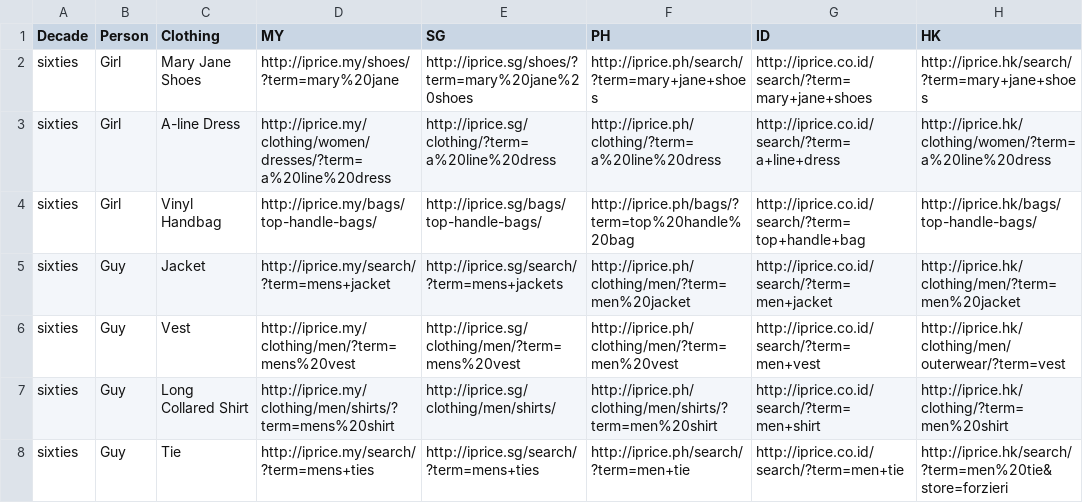
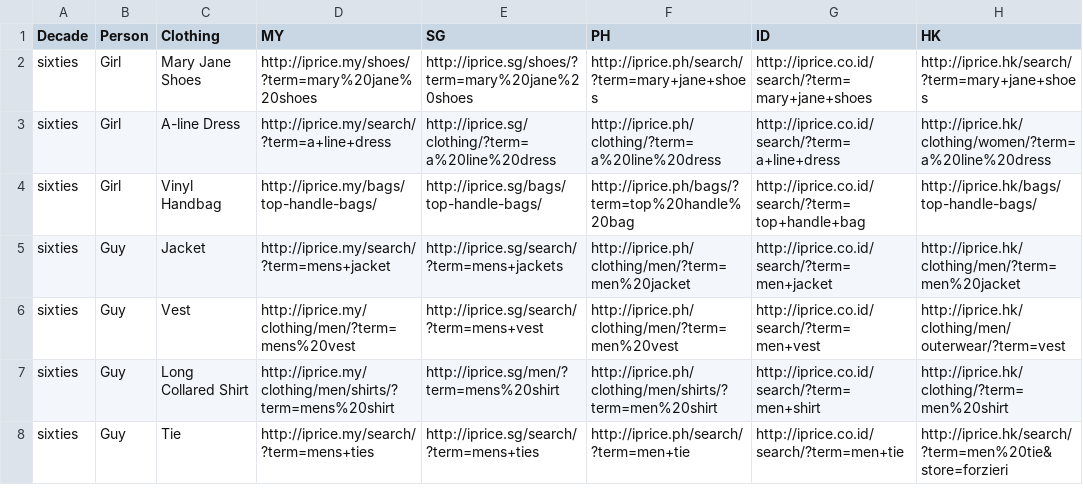
Before and after one commit to iPriceVentures/info, a CSV file: map-data.csv, drawn as a sheet; only a part is shown; the diff covers the shown part only; the diff names each change by its address in the sheet, - before the commit and + after, or states it on an @@ line.

```diff
--- a/map-data.csv
+++ b/map-data.csv
-D2 (MY): http://iprice.my/shoes/?term=mary%20jane
+D2 (MY): http://iprice.my/shoes/?term=mary%20jane%20shoes
-D3 (MY): http://iprice.my/clothing/women/dresses/?term=a%20line%20dress
+D3 (MY): http://iprice.my/search/?term=a+line+dress
-E6 (SG): http://iprice.sg/clothing/men/?term=mens%20vest
+E6 (SG): http://iprice.sg/search/?term=mens+vest
-E7 (SG): http://iprice.sg/clothing/men/shirts/
+E7 (SG): http://iprice.sg/men/?term=mens%20shirt
```
Also changed, not shown: 2 added rows and 39 edited cells elsewhere in this file, 48 other files.
